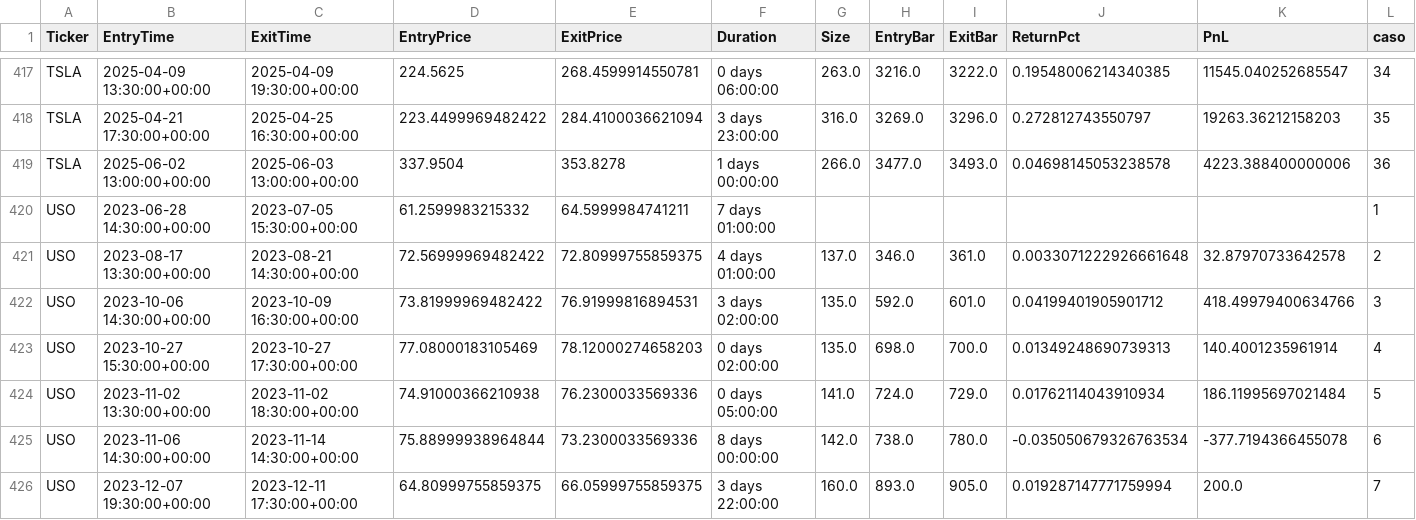
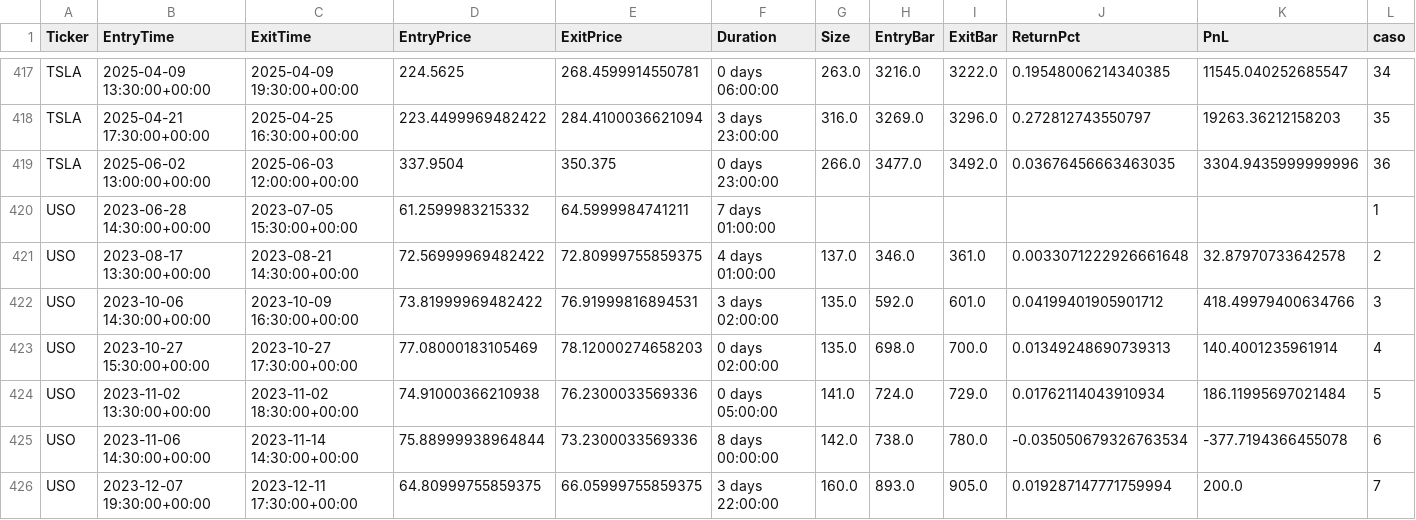
Before and after one commit to kaliinversionesyservicios/TraderEstrategias, a CSV file: data/backtesting/trades.csv, drawn as a sheet; only a part is shown, gaps mark what is left out.

```diff
--- a/data/backtesting/trades.csv
+++ b/data/backtesting/trades.csv
@@ -418,3 +418,3 @@ TSLA	2025-04-09 13:30:00+00:00	2025-04-09 19:30:00+00:00	224.5625	268.4599914550
 TSLA	2025-04-21 17:30:00+00:00	2025-04-25 16:30:00+00:00	223.4499969482422	284.4100036621094	3 days 23:00:00	316.0	3269.0	3296.0	0.272812743550797	19263.36212158203	35
-TSLA	2025-06-02 13:00:00+00:00	2025-06-03 13:00:00+00:00	337.9504	353.8278	1 days 00:00:00	266.0	3477.0	3493.0	0.04698145053238578	4223.388400000006	36
+TSLA	2025-06-02 13:00:00+00:00	2025-06-03 12:00:00+00:00	337.9504	350.375	0 days 23:00:00	266.0	3477.0	3492.0	0.03676456663463035	3304.9435999999996	36
 USO	2023-06-28 14:30:00+00:00	2023-07-05 15:30:00+00:00	61.2599983215332	64.5999984741211	7 days 01:00:00						1
```
Also changed, not shown: data/backtesting/estadisticas.csv, 1 other file.
